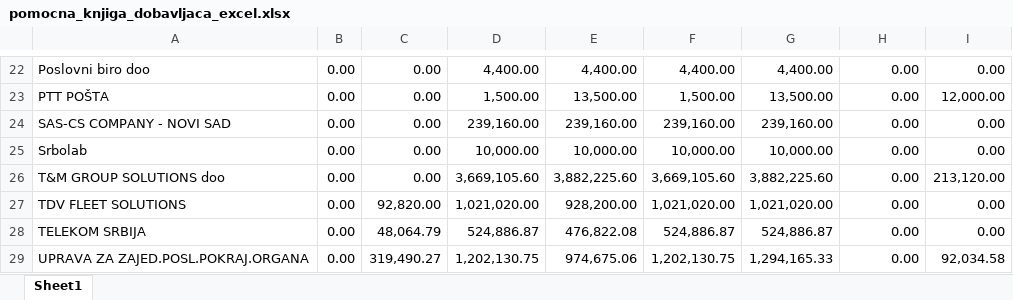
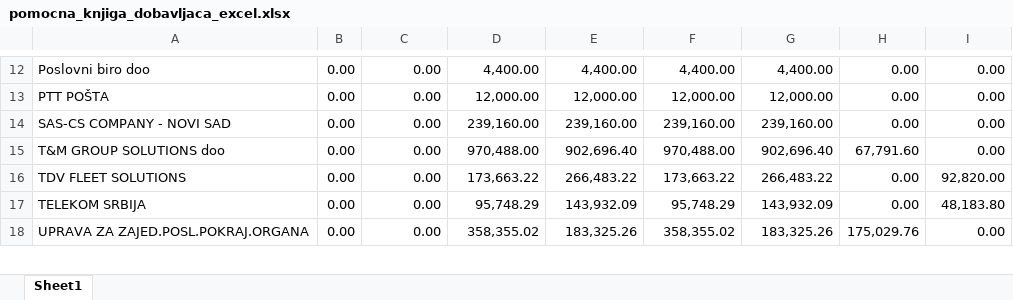
Before and after one commit to goransavich/racunovodstvo, an Excel workbook: pomocna_knjiga_dobavljaca_excel.xlsx, sheet Sheet1, drawn as a sheet; only a part is shown, gaps mark what is left out; values as stored, in another font and other column widths than the file's, no borders; removed rows and columns are numbered as before the commit, all else as after; the diff covers the shown part only; the diff names each change by its address in the sheet, - before the commit and + after, or states it on an @@ line.

```diff
--- a/pomocna_knjiga_dobavljaca_excel.xlsx (sheet Sheet1)
+++ b/pomocna_knjiga_dobavljaca_excel.xlsx (sheet Sheet1)
-D13: 1,500.00
+D13: 12,000.00
-E13: 13,500.00
+E13: 12,000.00
-F13: 1,500.00
+F13: 12,000.00
-G13: 13,500.00
+G13: 12,000.00
-I13: 12,000.00
+I13: 0.00
-row 25: Srbolab | 0.00 | 0.00 | 10,000.00 | 10,000.00 | 10,000.00 | 10,000.00 | 0.00 | 0.00
-D15: 3,669,105.60
+D15: 970,488.00
-E15: 3,882,225.60
+E15: 902,696.40
-F15: 3,669,105.60
+F15: 970,488.00
-G15: 3,882,225.60
+G15: 902,696.40
-H15: 0.00
+H15: 67,791.60
-I15: 213,120.00
+I15: 0.00
-C16: 92,820.00
+C16: 0.00
-D16: 1,021,020.00
+D16: 173,663.22
-E16: 928,200.00
+E16: 266,483.22
-F16: 1,021,020.00
+F16: 173,663.22
-G16: 1,021,020.00
+G16: 266,483.22
-I16: 0.00
+I16: 92,820.00
-C17: 48,064.79
+C17: 0.00
-D17: 524,886.87
+D17: 95,748.29
-E17: 476,822.08
+E17: 143,932.09
-F17: 524,886.87
+F17: 95,748.29
-G17: 524,886.87
+G17: 143,932.09
-I17: 0.00
+I17: 48,183.80
-C18: 319,490.27
+C18: 0.00
-D18: 1,202,130.75
+D18: 358,355.02
-E18: 974,675.06
+E18: 183,325.26
-F18: 1,202,130.75
+F18: 358,355.02
-G18: 1,294,165.33
+G18: 183,325.26
-H18: 0.00
+H18: 175,029.76
-I18: 92,034.58
+I18: 0.00
```
Also changed, not shown: 2 added rows, 12 removed rows and 22 edited cells elsewhere in this sheet, pomocna_knjiga_avansa_excel.xlsx, 4 other files.
